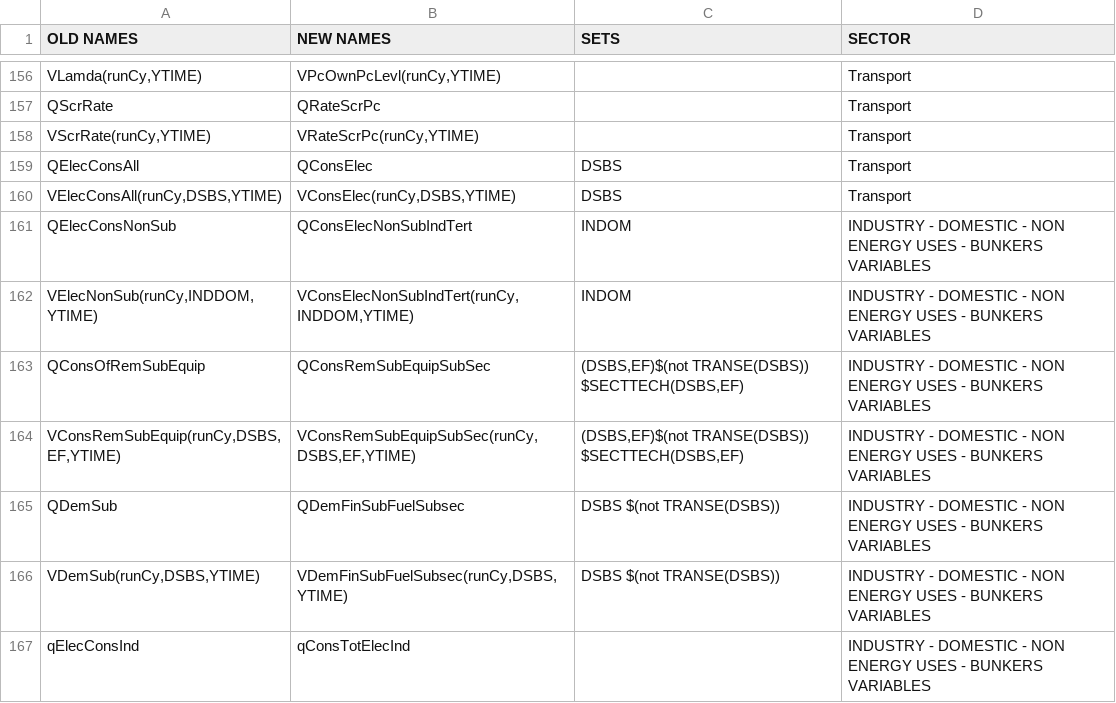
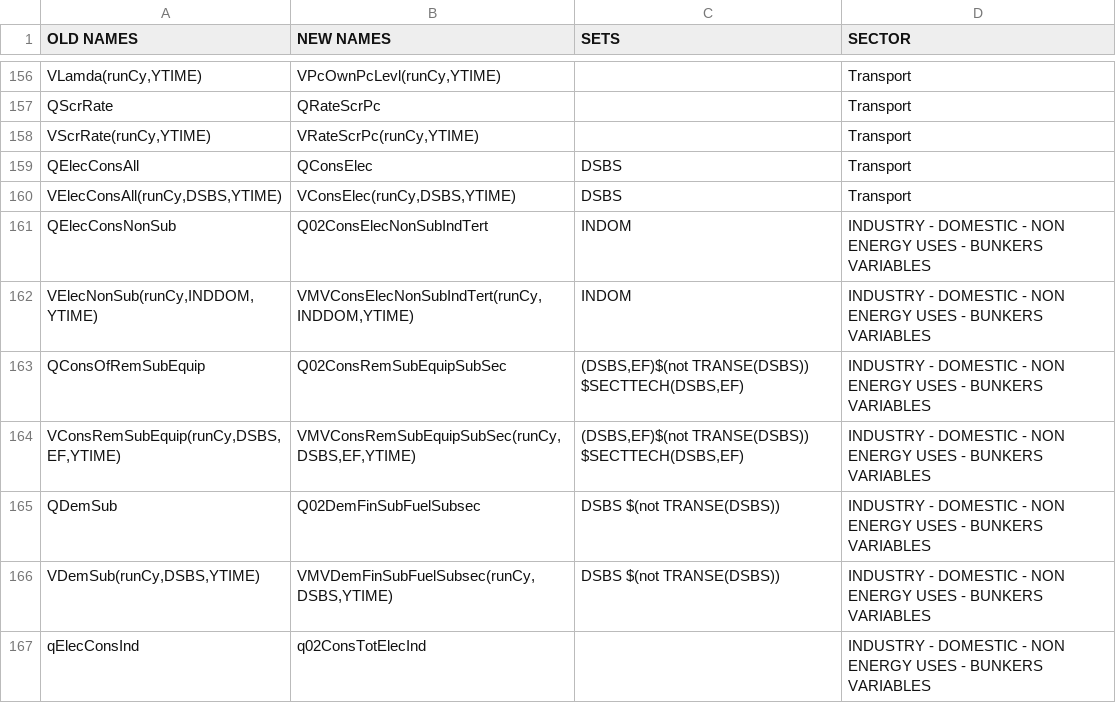
Before and after one commit to e3modelling/OPEN-PROM, a CSV file: OLD-NEW Mapping.csv, drawn as a sheet; only a part is shown, gaps mark what is left out; the diff covers the shown part only.

```diff
--- a/OLD-NEW Mapping.csv
+++ b/OLD-NEW Mapping.csv
@@ -160,8 +160,8 @@ QElecConsAll            ,QConsElec             ,DSBS,Transport
 " VElecConsAll(runCy,DSBS,YTIME)"," VConsElec(runCy,DSBS,YTIME)",DSBS,Transport
-QElecConsNonSub          ,QConsElecNonSubIndTert       ,INDOM,INDUSTRY - DOMESTIC - NON ENERGY USES - BUNKERS VARIABLES
-" VElecNonSub(runCy,INDDOM,YTIME)"," VConsElecNonSubIndTert(runCy,INDDOM,YTIME)",INDOM,INDUSTRY - DOMESTIC - NON ENERGY USES - BUNKERS VARIABLES
-QConsOfRemSubEquip         ,QConsRemSubEquipSubSec       ,"(DSBS,EF)$(not TRANSE(DSBS)) $SECTTECH(DSBS,EF)",INDUSTRY - DOMESTIC - NON ENERGY USES - BUNKERS VARIABLES
-" VConsRemSubEquip(runCy,DSBS,EF,YTIME)"," VConsRemSubEquipSubSec(runCy,DSBS,EF,YTIME)","(DSBS,EF)$(not TRANSE(DSBS)) $SECTTECH(DSBS,EF)",INDUSTRY - DOMESTIC - NON ENERGY USES - BUNKERS VARIABLES
-QDemSub              ,QDemFinSubFuelSubsec        ,DSBS $(not TRANSE(DSBS)),INDUSTRY - DOMESTIC - NON ENERGY USES - BUNKERS VARIABLES
-" VDemSub(runCy,DSBS,YTIME)"," VDemFinSubFuelSubsec(runCy,DSBS,YTIME)",DSBS $(not TRANSE(DSBS)),INDUSTRY - DOMESTIC - NON ENERGY USES - BUNKERS VARIABLES
-qElecConsInd            ,qConsTotElecInd          ,,INDUSTRY - DOMESTIC - NON ENERGY USES - BUNKERS VARIABLES
+QElecConsNonSub          ,Q02ConsElecNonSubIndTert       ,INDOM,INDUSTRY - DOMESTIC - NON ENERGY USES - BUNKERS VARIABLES
+" VElecNonSub(runCy,INDDOM,YTIME)"," VMVConsElecNonSubIndTert(runCy,INDDOM,YTIME)",INDOM,INDUSTRY - DOMESTIC - NON ENERGY USES - BUNKERS VARIABLES
+QConsOfRemSubEquip         ,Q02ConsRemSubEquipSubSec       ,"(DSBS,EF)$(not TRANSE(DSBS)) $SECTTECH(DSBS,EF)",INDUSTRY - DOMESTIC - NON ENERGY USES - BUNKERS VARIABLES
+" VConsRemSubEquip(runCy,DSBS,EF,YTIME)"," VMVConsRemSubEquipSubSec(runCy,DSBS,EF,YTIME)","(DSBS,EF)$(not TRANSE(DSBS)) $SECTTECH(DSBS,EF)",INDUSTRY - DOMESTIC - NON ENERGY USES - BUNKERS VARIABLES
+QDemSub              ,Q02DemFinSubFuelSubsec        ,DSBS $(not TRANSE(DSBS)),INDUSTRY - DOMESTIC - NON ENERGY USES - BUNKERS VARIABLES
+" VDemSub(runCy,DSBS,YTIME)"," VMVDemFinSubFuelSubsec(runCy,DSBS,YTIME)",DSBS $(not TRANSE(DSBS)),INDUSTRY - DOMESTIC - NON ENERGY USES - BUNKERS VARIABLES
+qElecConsInd            ,q02ConsTotElecInd          ,,INDUSTRY - DOMESTIC - NON ENERGY USES - BUNKERS VARIABLES
```
Also changed, not shown: 12 edited cells elsewhere in this file, MAP-VARIABLES.csv, MENA-PROM mapping - mena_prom_mapping.csv, 11 other files.
